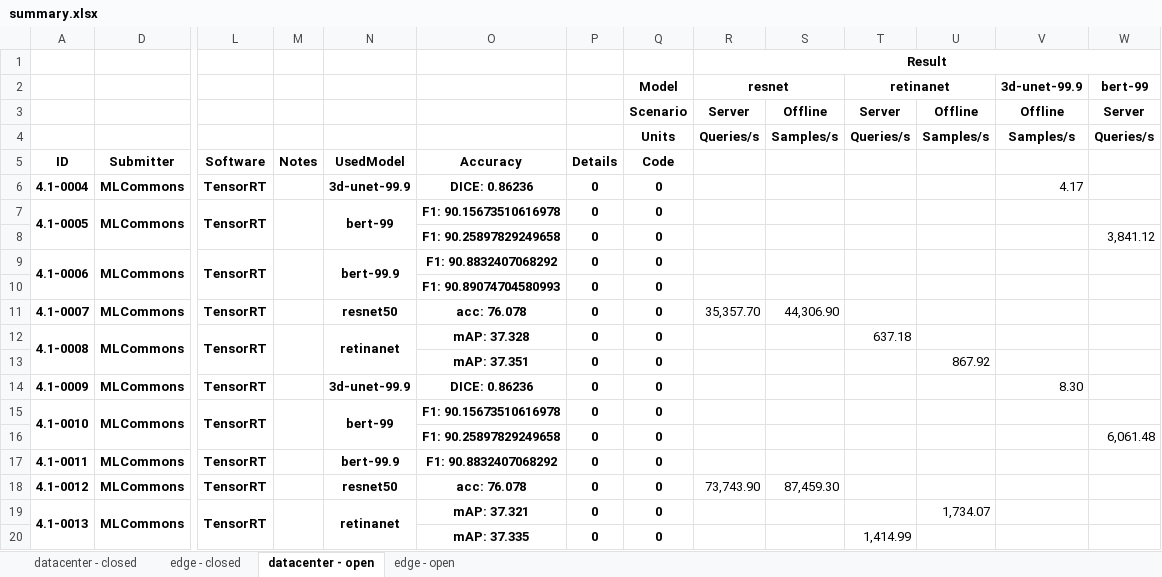
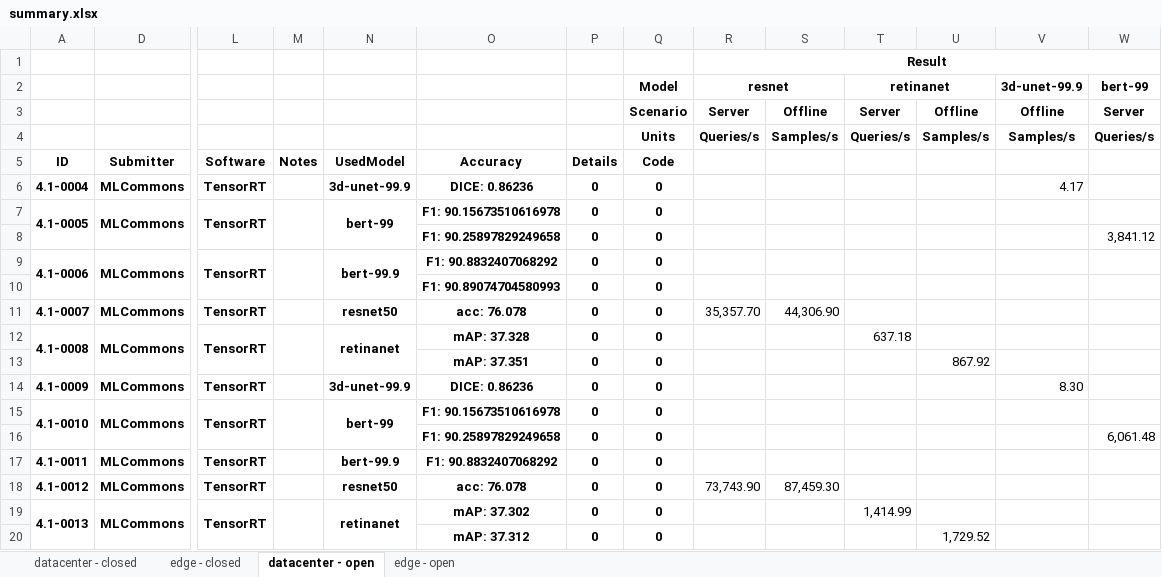
Before and after one commit to mlcommons/mlperf_inference_unofficial_submissions_v5.0, an Excel workbook: summary.xlsx, sheet datacenter - open, drawn as a sheet; only a part is shown, gaps mark what is left out; values as stored, in another font and other column widths than the file's, no borders; conditional formats not drawn; removed rows and columns are numbered as before the commit, all else as after; rows hold the shown columns only; the diff names each change by its address in the sheet, - before the commit and + after, or states it on an @@ line.

```diff
--- a/summary.xlsx (sheet datacenter - open)
+++ b/summary.xlsx (sheet datacenter - open)
-O19: mAP: 37.321
+O19: mAP: 37.302
-T19: (empty)
+T19: 1,414.99
-U19: 1,734.07
+U19: (empty)
-row 20:  |  |  |  |  | mAP: 37.335 | 0 | 0 |  |  | 1,414.99
+row 20:  |  |  |  |  | mAP: 37.312 | 0 | 0 |  |  |  | 1,729.52
```
Also changed, not shown: sheet edge - open, 4 other files.
